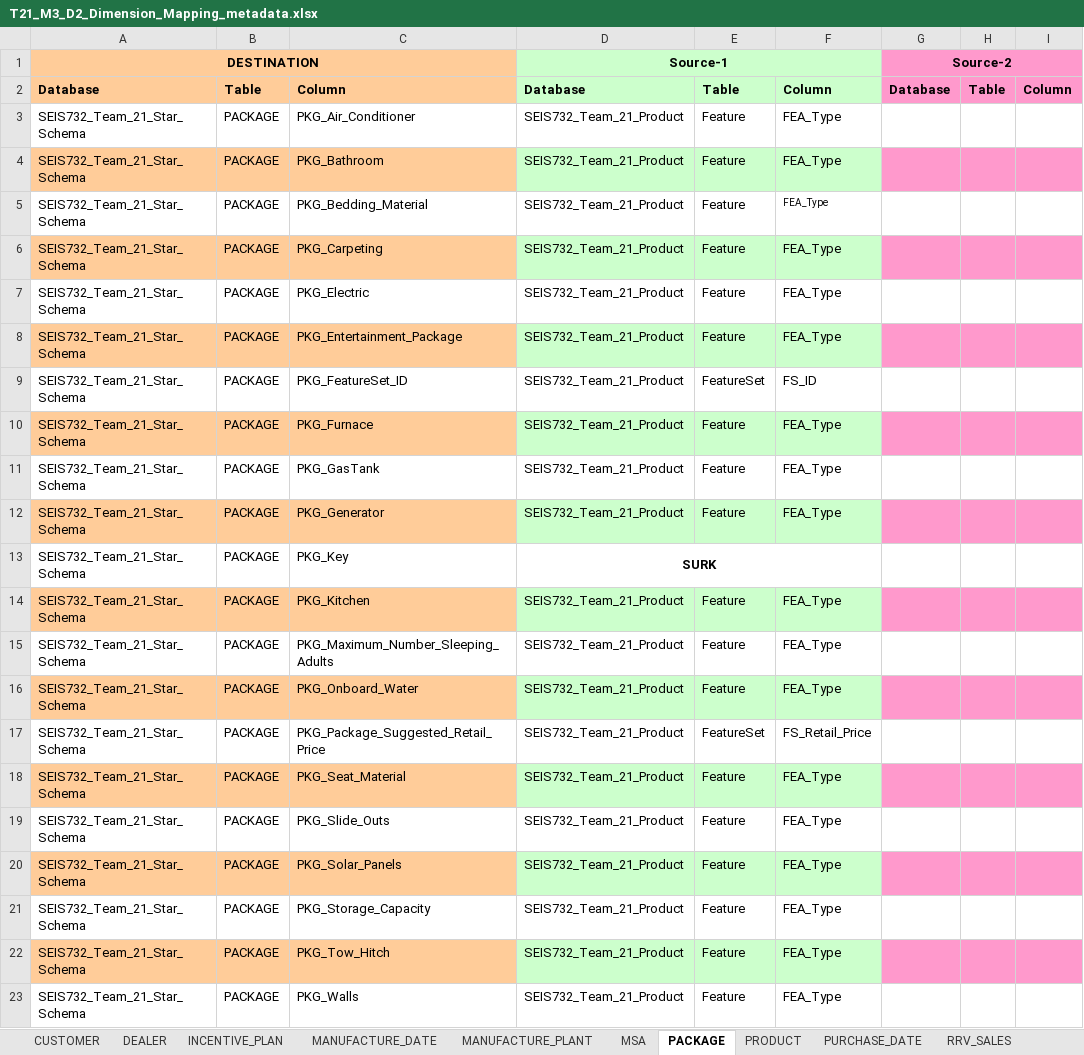
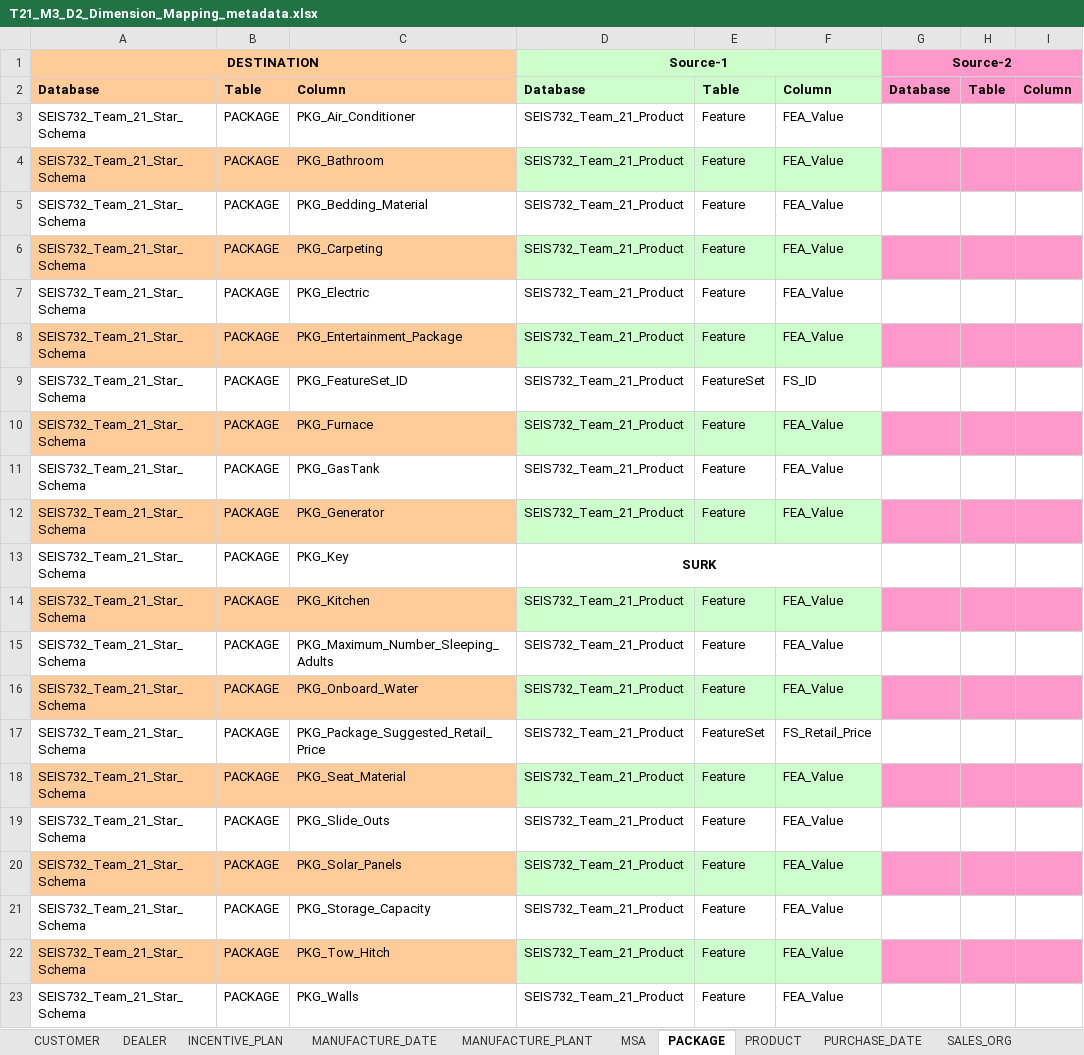
Before and after one commit to badernmb/SEIS-732-Data-Warehousing, an Excel workbook: Team_21_M3_FINAL_Deliverable/T21_M3_D2_Dimension_Mapping_files/T21_M3_D2_Dimension_Mapping_files/T21_M3_D2_Dimension_Mapping_metadata.xlsx, sheet PACKAGE, drawn as a sheet; only a part is shown; values as stored, in another font and other column widths than the file's, no borders; the diff names each change by its address in the sheet, - before the commit and + after, or states it on an @@ line.

```diff
--- a/Team_21_M3_FINAL_Deliverable/T21_M3_D2_Dimension_Mapping_files/T21_M3_D2_Dimension_Mapping_files/T21_M3_D2_Dimension_Mapping_metadata.xlsx (sheet PACKAGE)
+++ b/Team_21_M3_FINAL_Deliverable/T21_M3_D2_Dimension_Mapping_files/T21_M3_D2_Dimension_Mapping_files/T21_M3_D2_Dimension_Mapping_metadata.xlsx (sheet PACKAGE)
-sheet tab: RRV_SALES
-F3:F8: FEA_Type
+F3:F8: FEA_Value
@@ F5 text size: larger @@
-F10:F12: FEA_Type
+F10:F12: FEA_Value
-F14:F16: FEA_Type
+F14:F16: FEA_Value
-F18:F23: FEA_Type
+F18:F23: FEA_Value
```
Also changed, not shown: sheet DEALER, sheet SALES_ORG, sheet MANUFACTURE_PLANT, sheet PRODUCT.
